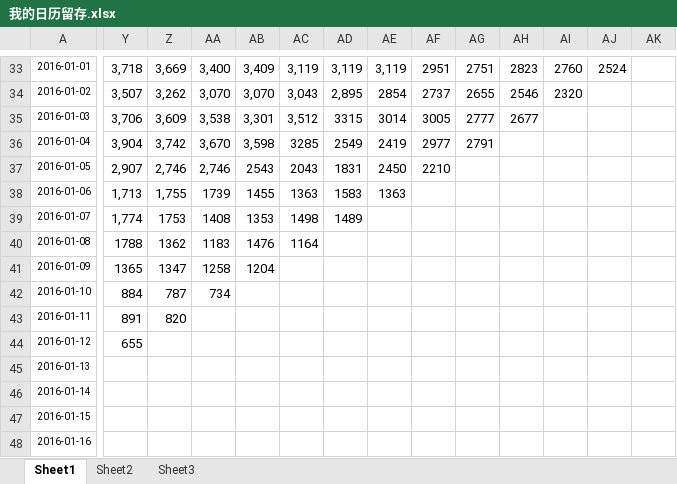
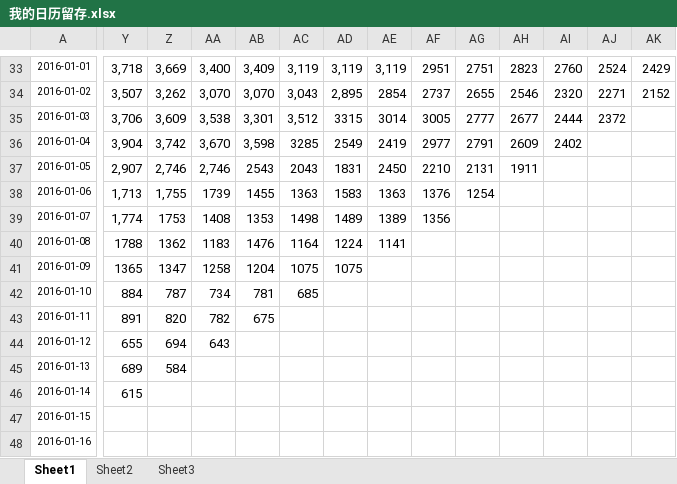
Before and after one commit to fanliaokeji/lvdun, an Excel workbook: dida/code/doc/我的日历留存.xlsx, sheet Sheet1, drawn as a sheet; only a part is shown, gaps mark what is left out; values as stored, in another font and other column widths than the file's, no borders; charts and pictures not drawn; the diff covers the shown part only; the diff names each change by its address in the sheet, - before the commit and + after, or states it on an @@ line.

```diff
--- a/dida/code/doc/我的日历留存.xlsx (sheet Sheet1)
+++ b/dida/code/doc/我的日历留存.xlsx (sheet Sheet1)
-AK33: (empty)
+AK33: 2429
-AJ34: (empty)
+AJ34: 2271
-AK34: (empty)
+AK34: 2152
-AI35: (empty)
+AI35: 2444
-AJ35: (empty)
+AJ35: 2372
-AH36: (empty)
+AH36: 2609
-AI36: (empty)
+AI36: 2402
-AG37: (empty)
+AG37: 2131
-AH37: (empty)
+AH37: 1911
-AF38: (empty)
+AF38: 1376
-AG38: (empty)
+AG38: 1254
-AE39: (empty)
+AE39: 1389
-AF39: (empty)
+AF39: 1356
-AD40: (empty)
+AD40: 1224
-AE40: (empty)
+AE40: 1141
-AC41: (empty)
+AC41: 1075
-AD41: (empty)
+AD41: 1075
-AB42: (empty)
+AB42: 781
-AC42: (empty)
+AC42: 685
-AA43: (empty)
+AA43: 782
-AB43: (empty)
+AB43: 675
-Z44: (empty)
+Z44: 694
-AA44: (empty)
+AA44: 643
-Y45: (empty)
+Y45: 689
-Z45: (empty)
+Z45: 584
-Y46: (empty)
+Y46: 615
```
Also changed, not shown: 94 edited cells elsewhere in this sheet, charts or pictures.
